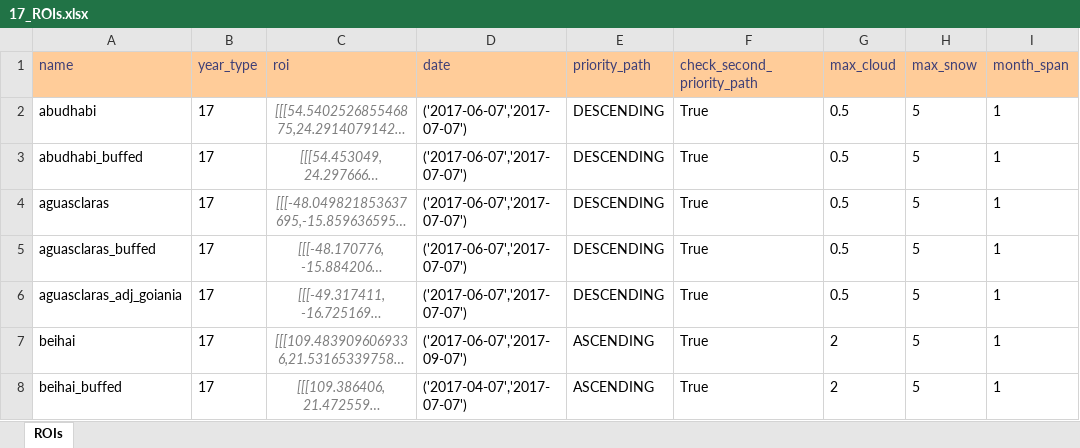
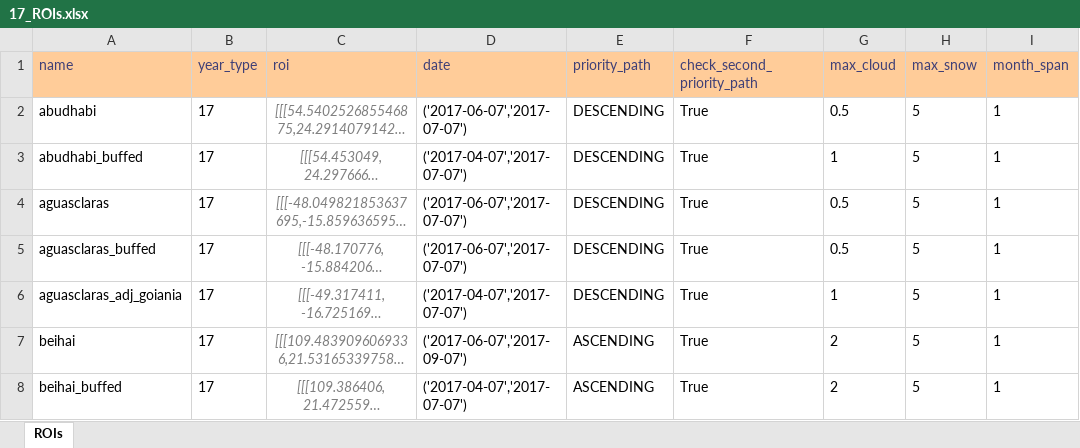
Before and after one commit to moienr/TemporalGAN, an Excel workbook: dataset/17_ROIs.xlsx, sheet ROIs, drawn as a sheet; only a part is shown; long unchanged cells end in …; values as stored, in another font and other column widths than the file's, no borders; conditional formats not drawn; the diff names each change by its address in the sheet, - before the commit and + after, or states it on an @@ line.

Commit message:
updated dates to fix agrucaras adj

```diff
--- a/dataset/17_ROIs.xlsx (sheet ROIs)
+++ b/dataset/17_ROIs.xlsx (sheet ROIs)
-D3 (date): ('2017-06-07','2017-07-07')
+D3 (date): ('2017-04-07','2017-07-07')
-G3 (max_cloud): 0.5
+G3 (max_cloud): 1
-D6 (date): ('2017-06-07','2017-07-07')
+D6 (date): ('2017-04-07','2017-07-07')
-G6 (max_cloud): 0.5
+G6 (max_cloud): 1
```
